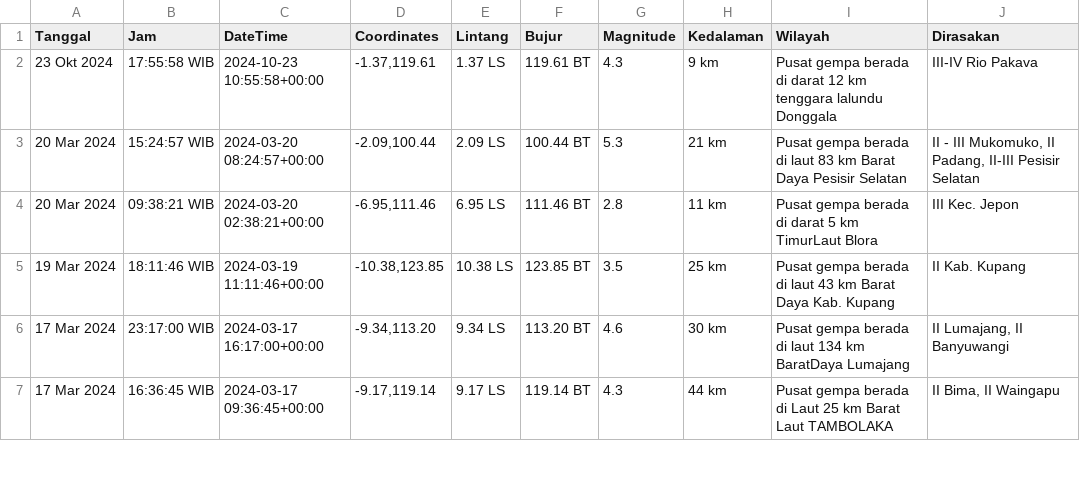
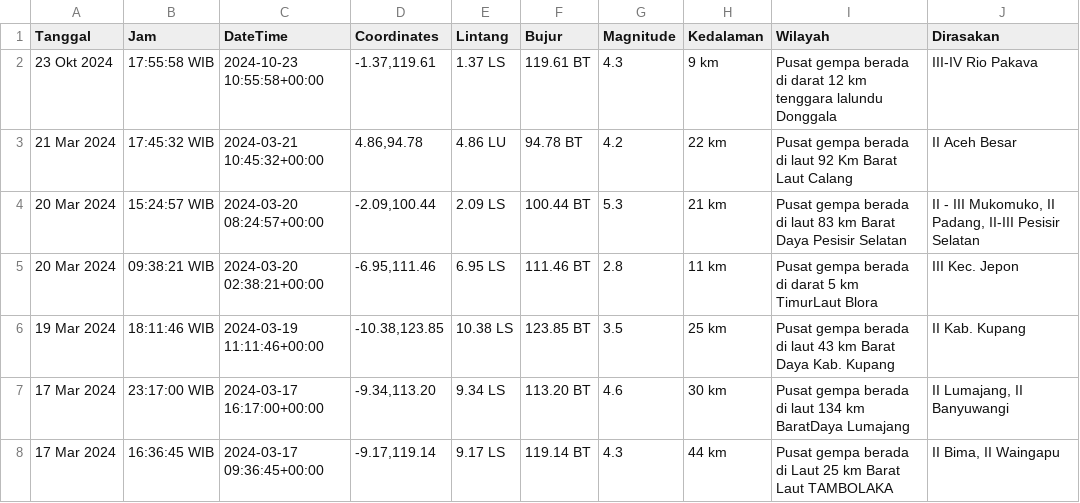
Before and after one commit to mzakiyuddin/dataset-gempa-indonesia, a CSV file: gempa.csv, drawn as a sheet; only a part is shown.

Commit message:
Update Thu Mar 21 12:19:38 UTC 2024

```diff
--- a/gempa.csv
+++ b/gempa.csv
@@ -2,2 +2,3 @@ Tanggal,Jam,DateTime,Coordinates,Lintang,Bujur,Magnitude,Kedalaman,Wilayah,Diras
 23 Okt 2024,17:55:58 WIB,2024-10-23 10:55:58+00:00,"-1.37,119.61",1.37 LS,119.61 BT,4.3,9 km,Pusat gempa berada di darat 12 km tenggara lalundu Donggala,III-IV Rio Pakava
+21 Mar 2024,17:45:32 WIB,2024-03-21 10:45:32+00:00,"4.86,94.78",4.86 LU,94.78 BT,4.2,22 km,Pusat gempa berada di laut 92 Km Barat Laut Calang,II Aceh Besar
 20 Mar 2024,15:24:57 WIB,2024-03-20 08:24:57+00:00,"-2.09,100.44",2.09 LS,100.44 BT,5.3,21 km,Pusat gempa berada di laut 83 km Barat Daya Pesisir Selatan,"II - III Mukomuko, II Padang, II-III Pesisir Selatan"
```
